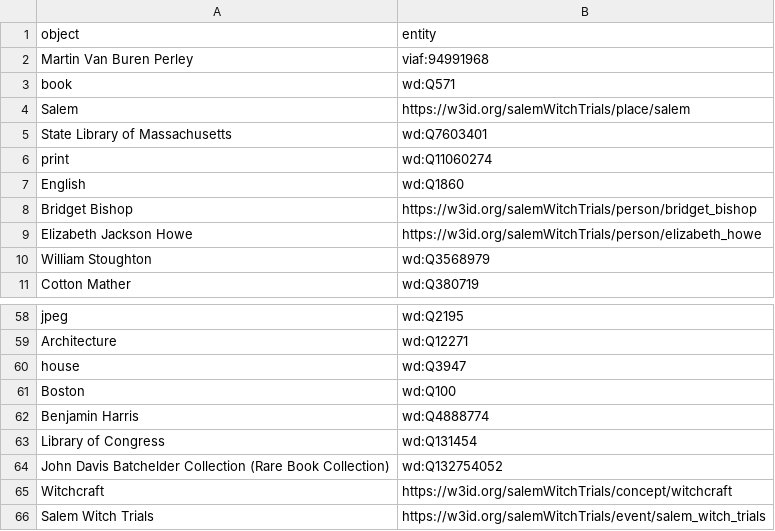
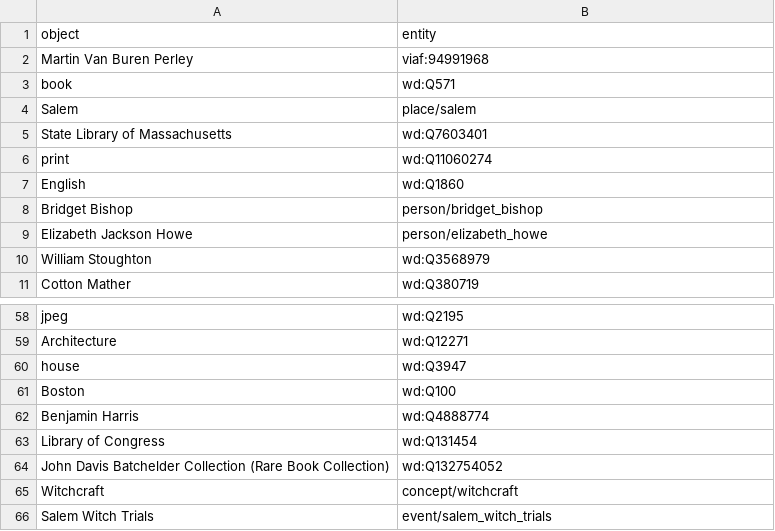
Before and after one commit to salem-witCHes/salemWitchTrials, a CSV file: mapping_entities.csv, drawn as a sheet; only a part is shown, gaps mark what is left out.

```diff
--- a/mapping_entities.csv
+++ b/mapping_entities.csv
@@ -3,3 +3,3 @@ Martin Van Buren Perley,viaf:94991968
 book,wd:Q571
-Salem,https://w3id.org/salemWitchTrials/place/salem
+Salem,place/salem
 State Library of Massachusetts,wd:Q7603401
@@ -7,4 +7,4 @@ print,wd:Q11060274
 English,wd:Q1860
-Bridget Bishop,https://w3id.org/salemWitchTrials/person/bridget_bishop
-Elizabeth Jackson Howe, https://w3id.org/salemWitchTrials/person/elizabeth_howe
+Bridget Bishop,person/bridget_bishop
+Elizabeth Jackson Howe,person/elizabeth_howe
 William Stoughton,wd:Q3568979
@@ -64,3 +64,3 @@ Library of Congress,wd:Q131454
 John Davis Batchelder Collection (Rare Book Collection),wd:Q132754052
-Witchcraft,https://w3id.org/salemWitchTrials/concept/witchcraft
-Salem Witch Trials,https://w3id.org/salemWitchTrials/event/salem_witch_trials
+Witchcraft,concept/witchcraft
+Salem Witch Trials,event/salem_witch_trials
```
Also changed, not shown: csv_files/A Short History of the Salem Witchcraft Trials.csv, csv_files/Court Warrant Document.csv, 8 other files.
